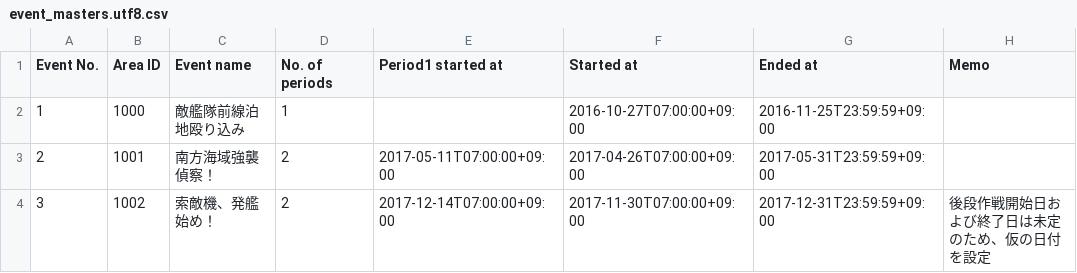
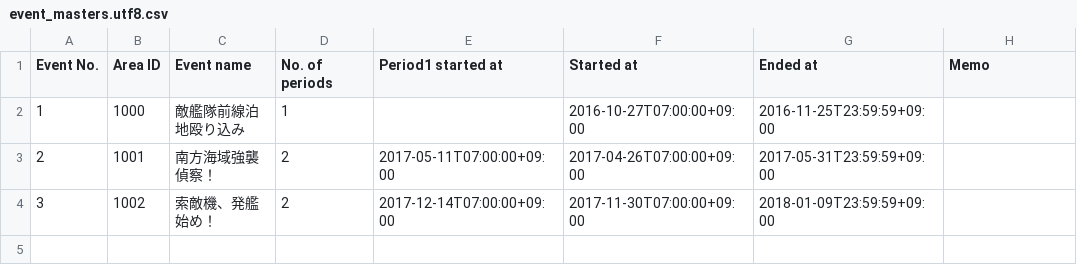
Before and after one commit to muziyoshiz/admiral_stats, a CSV file: db/seeds/event_masters.utf8.csv, drawn as a sheet.

```diff
--- a/db/seeds/event_masters.utf8.csv
+++ b/db/seeds/event_masters.utf8.csv
@@ -3,2 +3,2 @@ Event No.,Area ID,Event name,No. of periods,Period1 started at,Started at,Ended
 2,1001,南方海域強襲偵察！,2,2017-05-11T07:00:00+09:00,2017-04-26T07:00:00+09:00,2017-05-31T23:59:59+09:00,
-3,1002,索敵機、発艦始め！,2,2017-12-14T07:00:00+09:00,2017-11-30T07:00:00+09:00,2017-12-31T23:59:59+09:00,後段作戦開始日および終了日は未定のため、仮の日付を設定
+3,1002,索敵機、発艦始め！,2,2017-12-14T07:00:00+09:00,2017-11-30T07:00:00+09:00,2018-01-09T23:59:59+09:00,
```
Also changed, not shown: db/seeds/event_masters.csv.
